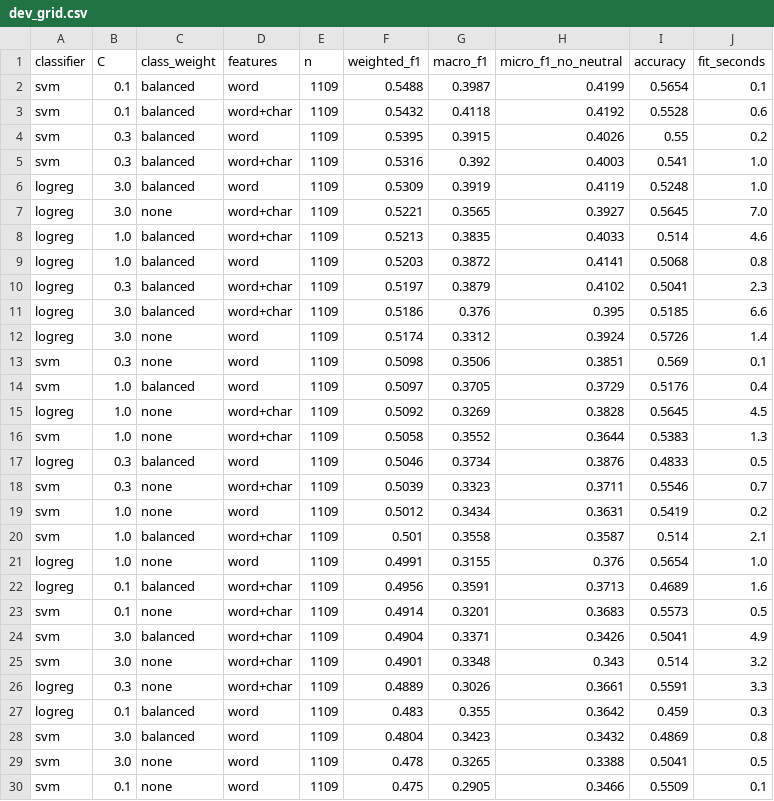
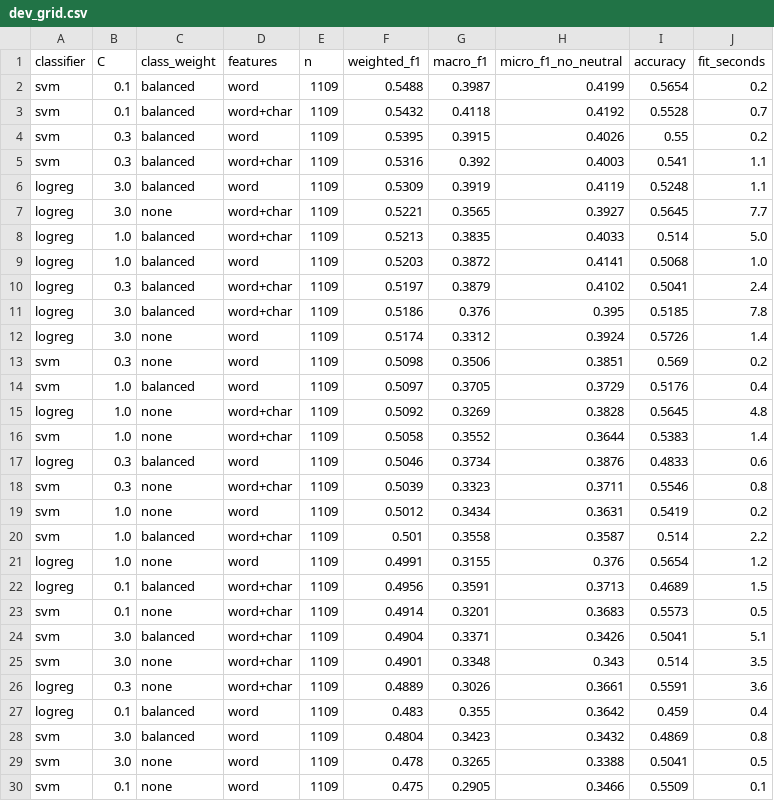
Before and after one commit to LWFriedrick/emotionshift, a CSV file: reports/b1/meld/dev_grid.csv, drawn as a sheet; only a part is shown; the diff covers the shown part only.

```diff
--- a/reports/b1/meld/dev_grid.csv
+++ b/reports/b1/meld/dev_grid.csv
@@ -1,28 +1,28 @@
 classifier,C,class_weight,features,n,weighted_f1,macro_f1,micro_f1_no_neutral,accuracy,fit_seconds
-svm,0.1,balanced,word,1109,0.5488,0.3987,0.4199,0.5654,0.1
-svm,0.1,balanced,word+char,1109,0.5432,0.4118,0.4192,0.5528,0.6
+svm,0.1,balanced,word,1109,0.5488,0.3987,0.4199,0.5654,0.2
+svm,0.1,balanced,word+char,1109,0.5432,0.4118,0.4192,0.5528,0.7
 svm,0.3,balanced,word,1109,0.5395,0.3915,0.4026,0.55,0.2
-svm,0.3,balanced,word+char,1109,0.5316,0.392,0.4003,0.541,1.0
-logreg,3.0,balanced,word,1109,0.5309,0.3919,0.4119,0.5248,1.0
-logreg,3.0,none,word+char,1109,0.5221,0.3565,0.3927,0.5645,7.0
-logreg,1.0,balanced,word+char,1109,0.5213,0.3835,0.4033,0.514,4.6
-logreg,1.0,balanced,word,1109,0.5203,0.3872,0.4141,0.5068,0.8
-logreg,0.3,balanced,word+char,1109,0.5197,0.3879,0.4102,0.5041,2.3
-logreg,3.0,balanced,word+char,1109,0.5186,0.376,0.395,0.5185,6.6
+svm,0.3,balanced,word+char,1109,0.5316,0.392,0.4003,0.541,1.1
+logreg,3.0,balanced,word,1109,0.5309,0.3919,0.4119,0.5248,1.1
+logreg,3.0,none,word+char,1109,0.5221,0.3565,0.3927,0.5645,7.7
+logreg,1.0,balanced,word+char,1109,0.5213,0.3835,0.4033,0.514,5.0
+logreg,1.0,balanced,word,1109,0.5203,0.3872,0.4141,0.5068,1.0
+logreg,0.3,balanced,word+char,1109,0.5197,0.3879,0.4102,0.5041,2.4
+logreg,3.0,balanced,word+char,1109,0.5186,0.376,0.395,0.5185,7.8
 logreg,3.0,none,word,1109,0.5174,0.3312,0.3924,0.5726,1.4
-svm,0.3,none,word,1109,0.5098,0.3506,0.3851,0.569,0.1
+svm,0.3,none,word,1109,0.5098,0.3506,0.3851,0.569,0.2
 svm,1.0,balanced,word,1109,0.5097,0.3705,0.3729,0.5176,0.4
-logreg,1.0,none,word+char,1109,0.5092,0.3269,0.3828,0.5645,4.5
-svm,1.0,none,word+char,1109,0.5058,0.3552,0.3644,0.5383,1.3
-logreg,0.3,balanced,word,1109,0.5046,0.3734,0.3876,0.4833,0.5
-svm,0.3,none,word+char,1109,0.5039,0.3323,0.3711,0.5546,0.7
+logreg,1.0,none,word+char,1109,0.5092,0.3269,0.3828,0.5645,4.8
+svm,1.0,none,word+char,1109,0.5058,0.3552,0.3644,0.5383,1.4
+logreg,0.3,balanced,word,1109,0.5046,0.3734,0.3876,0.4833,0.6
+svm,0.3,none,word+char,1109,0.5039,0.3323,0.3711,0.5546,0.8
 svm,1.0,none,word,1109,0.5012,0.3434,0.3631,0.5419,0.2
-svm,1.0,balanced,word+char,1109,0.501,0.3558,0.3587,0.514,2.1
-logreg,1.0,none,word,1109,0.4991,0.3155,0.376,0.5654,1.0
-logreg,0.1,balanced,word+char,1109,0.4956,0.3591,0.3713,0.4689,1.6
+svm,1.0,balanced,word+char,1109,0.501,0.3558,0.3587,0.514,2.2
+logreg,1.0,none,word,1109,0.4991,0.3155,0.376,0.5654,1.2
+logreg,0.1,balanced,word+char,1109,0.4956,0.3591,0.3713,0.4689,1.5
 svm,0.1,none,word+char,1109,0.4914,0.3201,0.3683,0.5573,0.5
-svm,3.0,balanced,word+char,1109,0.4904,0.3371,0.3426,0.5041,4.9
-svm,3.0,none,word+char,1109,0.4901,0.3348,0.343,0.514,3.2
-logreg,0.3,none,word+char,1109,0.4889,0.3026,0.3661,0.5591,3.3
-logreg,0.1,balanced,word,1109,0.483,0.355,0.3642,0.459,0.3
+svm,3.0,balanced,word+char,1109,0.4904,0.3371,0.3426,0.5041,5.1
+svm,3.0,none,word+char,1109,0.4901,0.3348,0.343,0.514,3.5
+logreg,0.3,none,word+char,1109,0.4889,0.3026,0.3661,0.5591,3.6
+logreg,0.1,balanced,word,1109,0.483,0.355,0.3642,0.459,0.4
 svm,3.0,balanced,word,1109,0.4804,0.3423,0.3432,0.4869,0.8
```
Also changed, not shown: 3 edited cells elsewhere in this file, reports/b1/dailydialog/dev_grid.csv, 9 other files.
